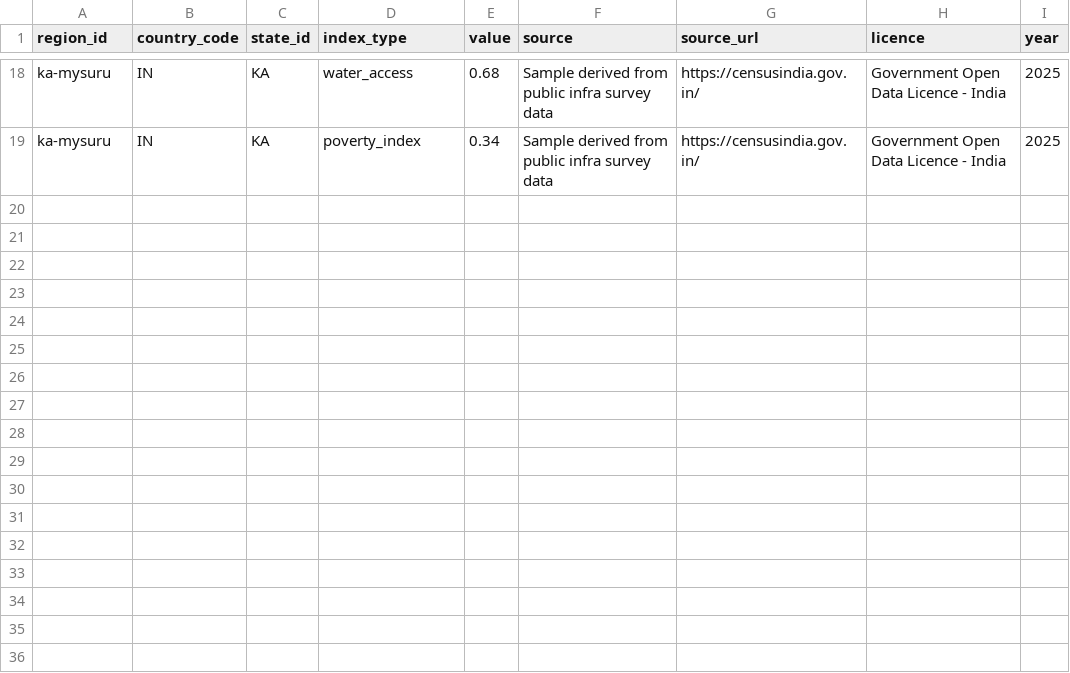
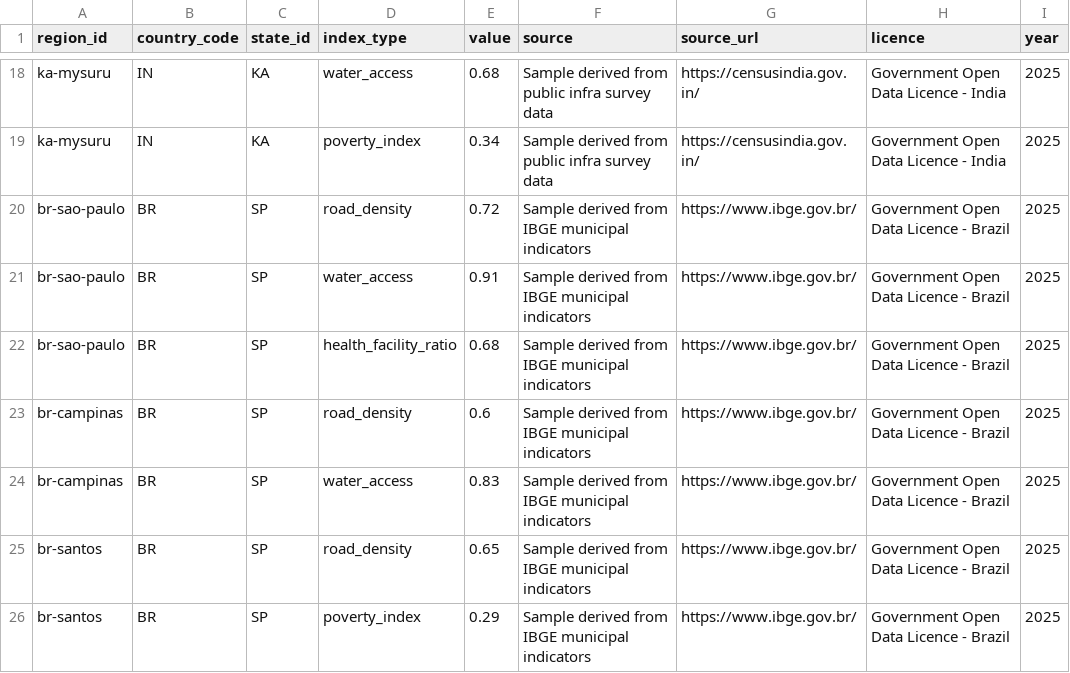
Before and after one commit to Monolithic-Dev/Pramaan, a CSV file: scripts/seed-demo-data/source/infra_index.csv, drawn as a sheet; only a part is shown, gaps mark what is left out.

Commit message:
feat: cross-border Brazil support (docs/CROSS_BORDER_AND_DPG.md §8.3) (#15)
Replaces hardcoded "IN"/isWithinIndiaBoundingBox/en-IN defaults with
CountryProfile-driven lookups, seeds a real BR reference-data profile
(1 estado + 3 municipios), and scopes nearest-centroid region resolution
by country so a Brazilian submission can't nearest-match an Indian
district. Also fixes a latent bug the second country surfaced:
generateReferenceData.ts's normalised_value percentile was computed
across all countries' rows instead of per-country.

- packages/shared-types: COUNTRY_PROFILES registry (IN + BR) + getCountryProfile()
- shared-utils: isWithinCountryBoundingBox(countryCode, lat, lng)
- worker: regionResolution.ts takes countryCode, filters candidates by it
- api-gateway: ingestSubmission derives country_code from the citizen's
  record (authenticated) or an optional request field (anonymous); OTP
  request/verify accept country_code and derive preferred_language from
  the country's canonical working language
- seed data: BR admin_regions/infra_index/investment_record rows
- web: pt.json (completeness-tested), language picker doubles as the
  country switcher (no separate country-switcher UI — documented as the
  one corner cut vs. the phase doc's original scope)

31/31 worker tests, 76/76 api-gateway tests, 8/8 web tests passing.
Portuguese seed strings are not yet native-speaker reviewed — flagged
in docs/phases/phase-8-manual-checklist.md, spot-check before a live demo.

```diff
--- a/scripts/seed-demo-data/source/infra_index.csv
+++ b/scripts/seed-demo-data/source/infra_index.csv
@@ -19 +19,8 @@ ka-mysuru,IN,KA,water_access,0.68,Sample derived from public infra survey data,h
 ka-mysuru,IN,KA,poverty_index,0.34,Sample derived from public infra survey data,https://censusindia.gov.in/,Government Open Data Licence - India,2025
+br-sao-paulo,BR,SP,road_density,0.72,Sample derived from IBGE municipal indicators,https://www.ibge.gov.br/,Government Open Data Licence - Brazil,2025
+br-sao-paulo,BR,SP,water_access,0.91,Sample derived from IBGE municipal indicators,https://www.ibge.gov.br/,Government Open Data Licence - Brazil,2025
+br-sao-paulo,BR,SP,health_facility_ratio,0.68,Sample derived from IBGE municipal indicators,https://www.ibge.gov.br/,Government Open Data Licence - Brazil,2025
+br-campinas,BR,SP,road_density,0.6,Sample derived from IBGE municipal indicators,https://www.ibge.gov.br/,Government Open Data Licence - Brazil,2025
+br-campinas,BR,SP,water_access,0.83,Sample derived from IBGE municipal indicators,https://www.ibge.gov.br/,Government Open Data Licence - Brazil,2025
+br-santos,BR,SP,road_density,0.65,Sample derived from IBGE municipal indicators,https://www.ibge.gov.br/,Government Open Data Licence - Brazil,2025
+br-santos,BR,SP,poverty_index,0.29,Sample derived from IBGE municipal indicators,https://www.ibge.gov.br/,Government Open Data Licence - Brazil,2025
```
Also changed, not shown: scripts/seed-demo-data/source/admin_regions.csv, scripts/seed-demo-data/source/investment_record.csv, 22 other files.
